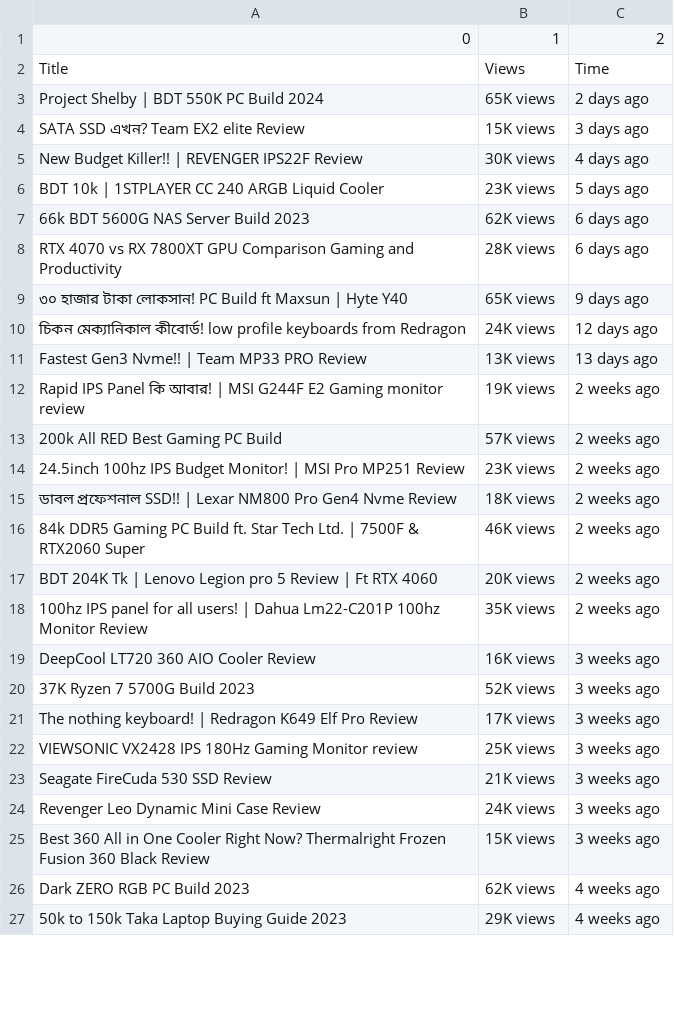
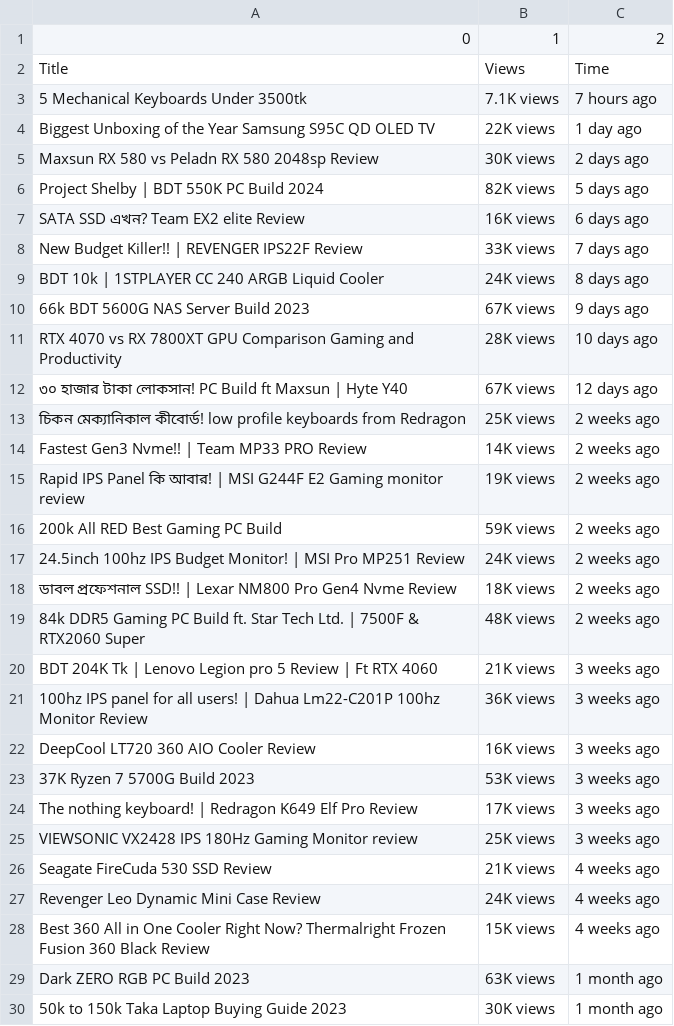
Before and after one commit to monimahmadh/YouTubeData-Collector, a CSV file: information of every video on this channel.csv, drawn as a sheet; only a part is shown; the diff covers the shown part only.

```diff
--- a/information of every video on this channel.csv
+++ b/information of every video on this channel.csv
@@ -2,26 +2,29 @@
 Title,Views,Time
-Project Shelby | BDT 550K PC Build 2024,65K views,2 days ago
-SATA SSD এখন? Team EX2 elite Review,15K views,3 days ago
-New Budget Killer!! | REVENGER IPS22F Review,30K views,4 days ago
-BDT 10k | 1STPLAYER CC 240 ARGB Liquid Cooler,23K views,5 days ago
-66k BDT 5600G NAS Server Build 2023,62K views,6 days ago
-RTX 4070 vs RX 7800XT GPU Comparison Gaming and Productivity,28K views,6 days ago
-৩০ হাজার টাকা লোকসান! PC Build ft Maxsun | Hyte Y40,65K views,9 days ago
-চিকন মেক্যানিকাল কীবোর্ড! low profile keyboards from Redragon,24K views,12 days ago
-Fastest Gen3 Nvme!! | Team MP33 PRO Review,13K views,13 days ago
+5 Mechanical Keyboards Under 3500tk,7.1K views,7 hours ago
+Biggest Unboxing of the Year Samsung S95C QD OLED TV,22K views,1 day ago
+Maxsun RX 580 vs Peladn RX 580 2048sp Review,30K views,2 days ago
+Project Shelby | BDT 550K PC Build 2024,82K views,5 days ago
+SATA SSD এখন? Team EX2 elite Review,16K views,6 days ago
+New Budget Killer!! | REVENGER IPS22F Review,33K views,7 days ago
+BDT 10k | 1STPLAYER CC 240 ARGB Liquid Cooler,24K views,8 days ago
+66k BDT 5600G NAS Server Build 2023,67K views,9 days ago
+RTX 4070 vs RX 7800XT GPU Comparison Gaming and Productivity,28K views,10 days ago
+৩০ হাজার টাকা লোকসান! PC Build ft Maxsun | Hyte Y40,67K views,12 days ago
+চিকন মেক্যানিকাল কীবোর্ড! low profile keyboards from Redragon,25K views,2 weeks ago
+Fastest Gen3 Nvme!! | Team MP33 PRO Review,14K views,2 weeks ago
 Rapid IPS Panel কি আবার! | MSI G244F E2 Gaming monitor review,19K views,2 weeks ago
-200k All RED Best Gaming PC Build,57K views,2 weeks ago
-24.5inch 100hz IPS Budget Monitor! | MSI Pro MP251 Review,23K views,2 weeks ago
+200k All RED Best Gaming PC Build,59K views,2 weeks ago
+24.5inch 100hz IPS Budget Monitor! | MSI Pro MP251 Review,24K views,2 weeks ago
 ডাবল প্রফেশনাল SSD!! | Lexar NM800 Pro Gen4 Nvme Review,18K views,2 weeks ago
-84k DDR5 Gaming PC Build ft. Star Tech Ltd. | 7500F & RTX2060 Super,46K views,2 weeks ago
-BDT 204K Tk | Lenovo Legion pro 5 Review | Ft RTX 4060,20K views,2 weeks ago
-100hz IPS panel for all users! | Dahua Lm22-C201P 100hz Monitor Review,35K views,2 weeks ago
+84k DDR5 Gaming PC Build ft. Star Tech Ltd. | 7500F & RTX2060 Super,48K views,2 weeks ago
+BDT 204K Tk | Lenovo Legion pro 5 Review | Ft RTX 4060,21K views,3 weeks ago
+100hz IPS panel for all users! | Dahua Lm22-C201P 100hz Monitor Review,36K views,3 weeks ago
 DeepCool LT720 360 AIO Cooler Review,16K views,3 weeks ago
-37K Ryzen 7 5700G Build 2023,52K views,3 weeks ago
+37K Ryzen 7 5700G Build 2023,53K views,3 weeks ago
 The nothing keyboard! | Redragon K649 Elf Pro Review,17K views,3 weeks ago
 VIEWSONIC VX2428 IPS 180Hz Gaming Monitor review,25K views,3 weeks ago
-Seagate FireCuda 530 SSD Review,21K views,3 weeks ago
-Revenger Leo Dynamic Mini Case Review,24K views,3 weeks ago
-Best 360 All in One Cooler Right Now? Thermalright Frozen Fusion 360 Black Review,15K views,3 weeks ago
-Dark ZERO RGB PC Build 2023,62K views,4 weeks ago
-50k to 150k Taka Laptop Buying Guide 2023,29K views,4 weeks ago
+Seagate FireCuda 530 SSD Review,21K views,4 weeks ago
+Revenger Leo Dynamic Mini Case Review,24K views,4 weeks ago
+Best 360 All in One Cooler Right Now? Thermalright Frozen Fusion 360 Black Review,15K views,4 weeks ago
+Dark ZERO RGB PC Build 2023,63K views,1 month ago
+50k to 150k Taka Laptop Buying Guide 2023,30K views,1 month ago
```
Also changed, not shown: 79 edited cells elsewhere in this file, 3 other files.
